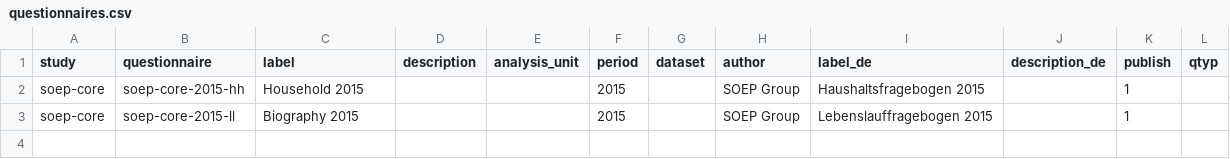
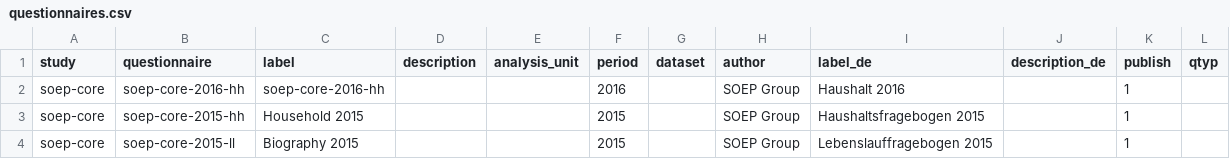
Before and after one commit to paneldata/soep-core, a CSV file: metadata/questionnaires.csv, drawn as a sheet; the diff names each change by its address in the sheet, - before the commit and + after, or states it on an @@ line.

```diff
--- a/metadata/questionnaires.csv
+++ b/metadata/questionnaires.csv
+row 2: soep-core | soep-core-2016-hh | soep-core-2016-hh |  |  | 2016 |  | SOEP Group | Haushalt 2016 |  | 1
```
Also changed, not shown: 3 other files.
